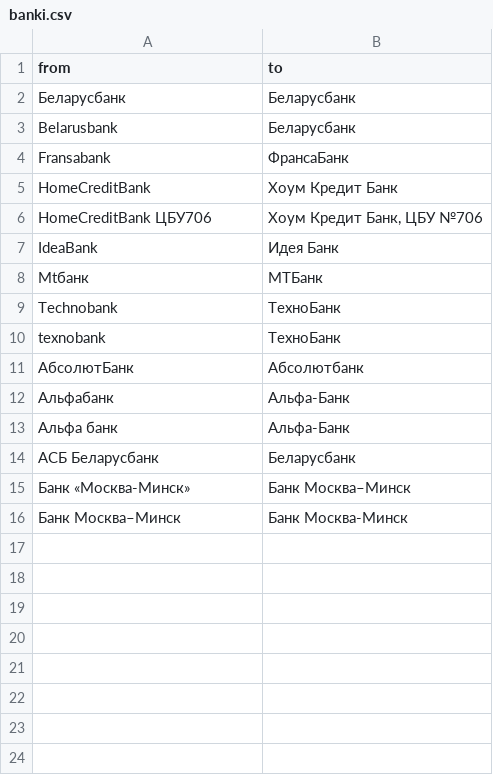
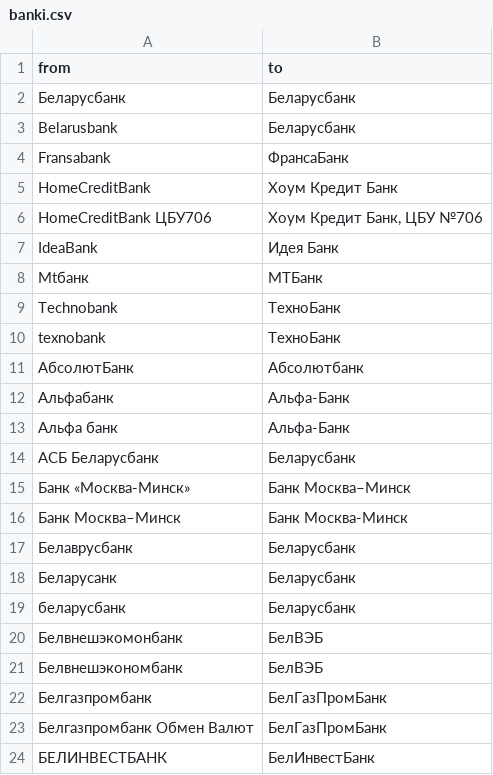
Before and after one commit to OsmBelarus/Pieraklady, a CSV file: vypraulenni/banki.csv, drawn as a sheet.

Commit message:
Project translation

```diff
--- a/vypraulenni/banki.csv
+++ b/vypraulenni/banki.csv
@@ -16 +16,9 @@ texnobank	ТехноБанк
 Банк Москва–Минск	Банк Москва-Минск
+Белаврусбанк	Беларусбанк
+Беларусанк	Беларусбанк
+беларусбанк	Беларусбанк
+Белвнешэкомонбанк	БелВЭБ
+Белвнешэкономбанк	БелВЭБ
+Белгазпромбанк	БелГазПромБанк
+Белгазпромбанк Обмен Валют	БелГазПромБанк
+БЕЛИНВЕСТБАНК	БелИнвестБанк
```
